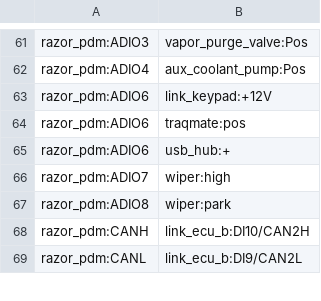
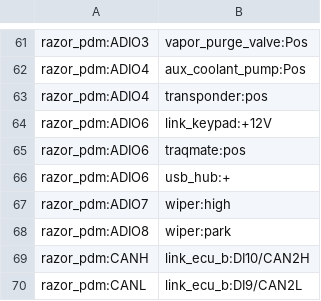
Before and after one commit to djhedges/corrado_wiring, a CSV file: corrado_ecu_pdm_pinout.csv, drawn as a sheet; only a part is shown, gaps mark what is left out.

Commit message:
Add the transponder to the wiring diagram

```diff
--- a/corrado_ecu_pdm_pinout.csv
+++ b/corrado_ecu_pdm_pinout.csv
@@ -62,2 +62,3 @@ razor_pdm:ADIO3,vapor_purge_valve:Pos
 razor_pdm:ADIO4,aux_coolant_pump:Pos
+razor_pdm:ADIO4,transponder:pos
 razor_pdm:ADIO6,link_keypad:+12V
```
Also changed, not shown: 10 other files.
